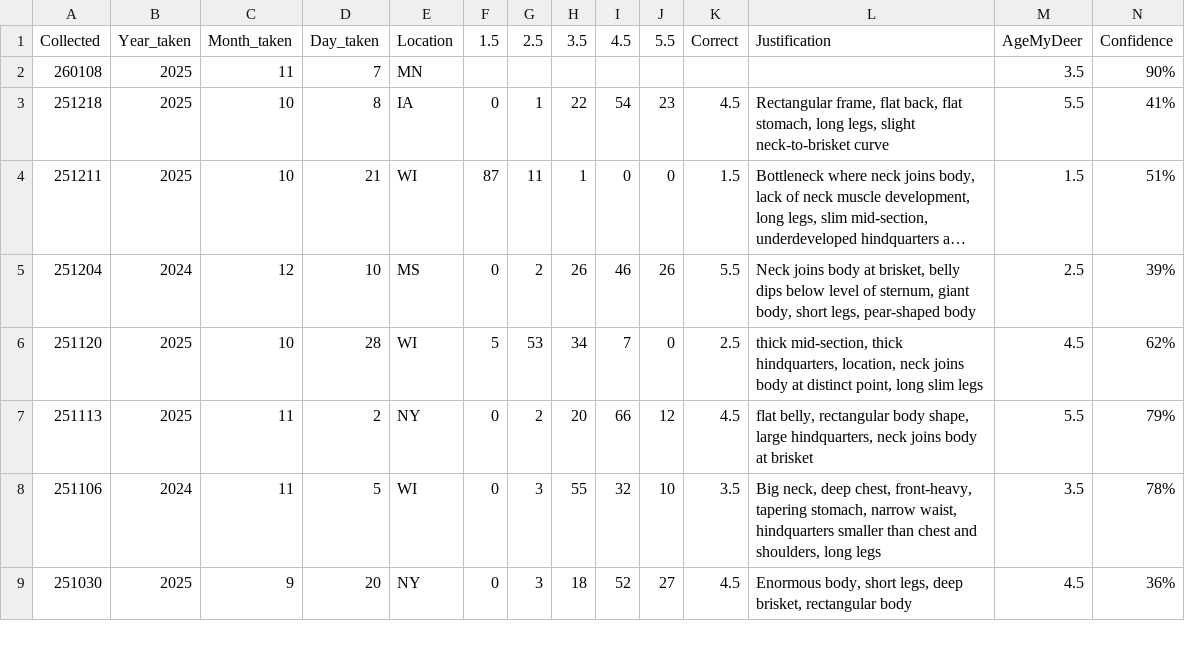
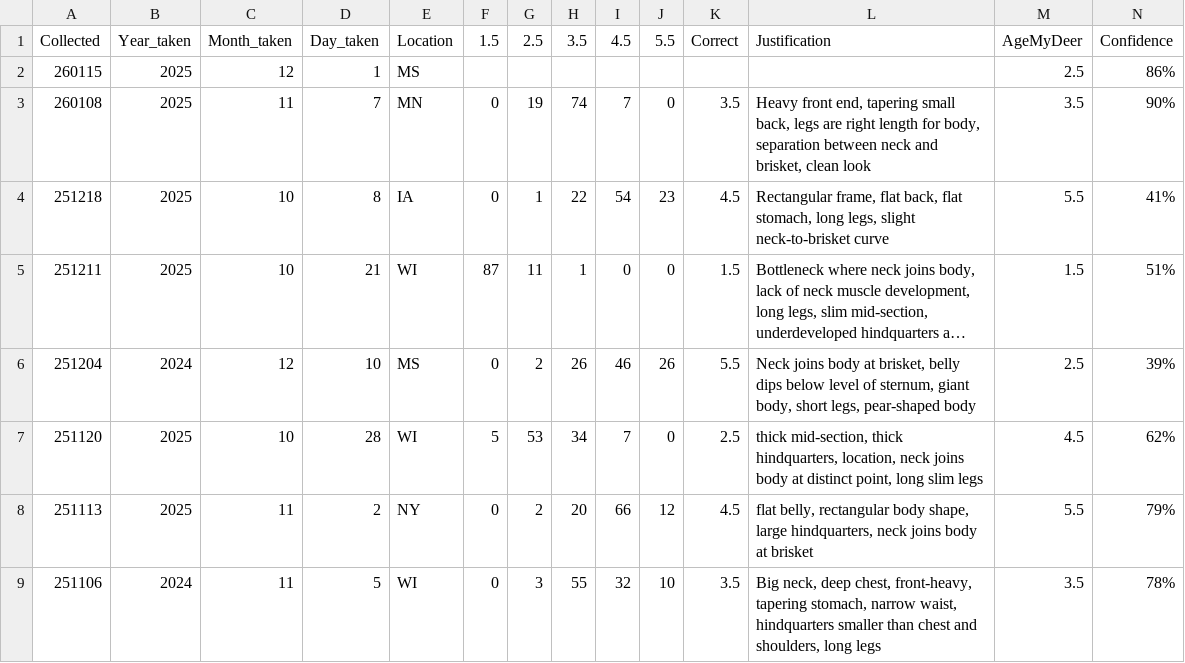
Before and after one commit to ajpung/buck, a CSV file: trail cam/image_metadata.csv, drawn as a sheet; only a part is shown; the shorter side is filled out with more unchanged rows; long unchanged cells end in …; addresses are those after the commit; rows hold the shown columns only; the diff names each change by its address in the sheet, - before the commit and + after, or states it on an @@ line.

Commit message:
chore: data add

```diff
--- a/trail cam/image_metadata.csv
+++ b/trail cam/image_metadata.csv
+row 2: 260115 | 2025 | 12 | 1 | MS |  |  |  |  |  |  |  | 2.5 | 86%
-F3: (empty)
+F3: 0
-G3: (empty)
+G3: 19
-H3: (empty)
+H3: 74
-I3: (empty)
+I3: 7
-J3: (empty)
+J3: 0
-K3: (empty)
+K3: 3.5
-L3: (empty)
+L3: Heavy front end, tapering small back, legs are right length for body, separation between neck and brisket, clean look
```
